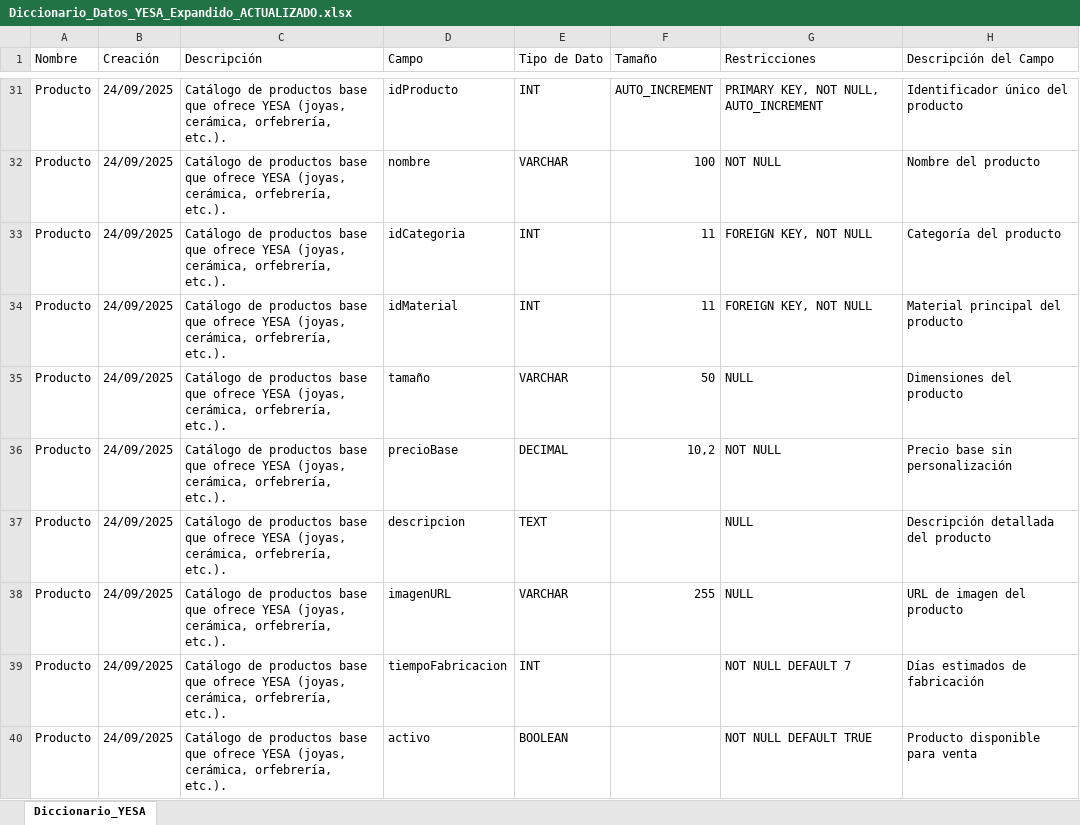
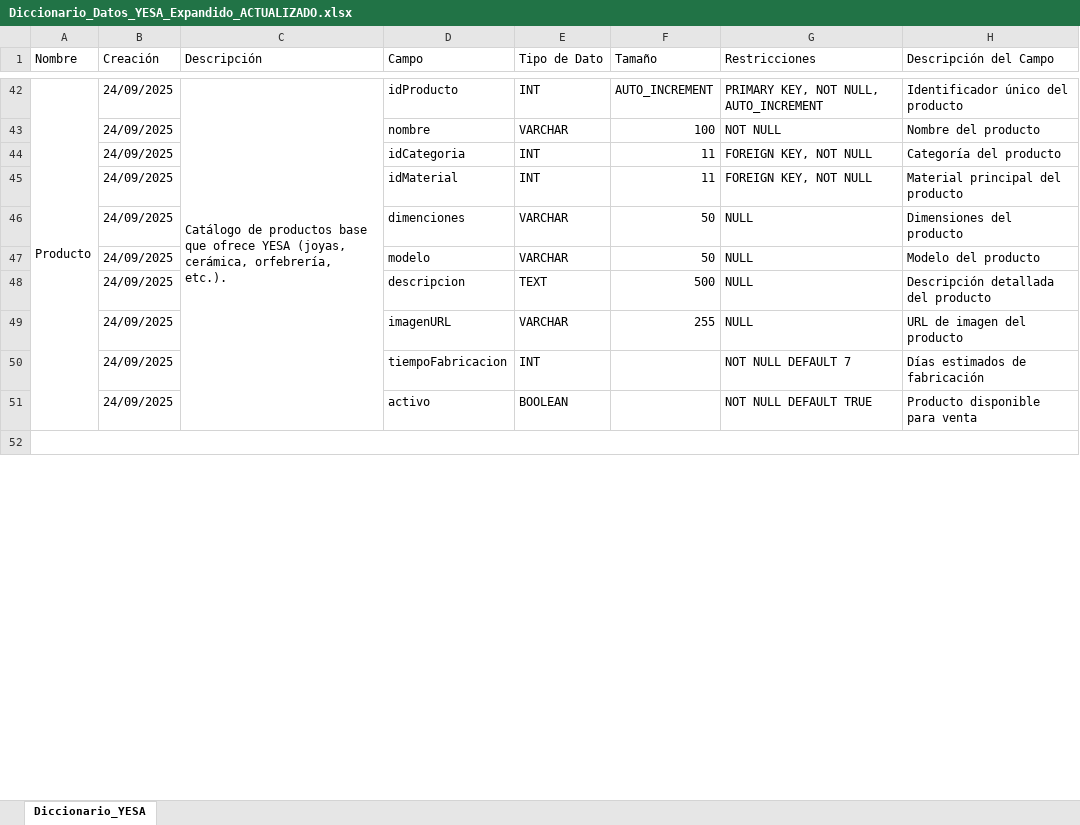
Before and after one commit to Nikolai0169/PROYECTYESA, an Excel workbook: YESA/SEGUNDO TRIMESTRE/XLSX/Diccionario_Datos_YESA_Expandido_ACTUALIZADO.xlsx, sheet Diccionario_YESA, drawn as a sheet; only a part is shown, gaps mark what is left out; values as stored, in another font and other column widths than the file's, no cell formats; removed rows and columns are numbered as before the commit, all else as after; the diff covers the shown part only; the diff names each change by its address in the sheet, - before the commit and + after, or states it on an @@ line.

```diff
--- a/YESA/SEGUNDO TRIMESTRE/XLSX/Diccionario_Datos_YESA_Expandido_ACTUALIZADO.xlsx (sheet Diccionario_YESA)
+++ b/YESA/SEGUNDO TRIMESTRE/XLSX/Diccionario_Datos_YESA_Expandido_ACTUALIZADO.xlsx (sheet Diccionario_YESA)
+A1:A2 merged
+B1:B2 merged
+C1:C2 merged
+D1:D2 merged
+E1:E2 merged
+F1:F2 merged
+G1:G2 merged
+H1:H2 merged
+A42:A51 merged
+C42:C51 merged
-A43:A46 (Nombre): Producto
+A43:A46 (Nombre): (empty)
-C43:C46 (Descripción): Catálogo de productos base que ofrece YESA (joyas, cerámica, orfebrería, etc.).
+C43:C46 (Descripción): (empty)
-D46 (Campo): tamaño
+D46 (Campo): dimenciones
-row 36: Producto | 24/09/2025 | Catálogo de productos base que ofrece YESA (joyas, cerámica, orfebrería, etc.). | precioBase | DECIMAL | 10,2 | NOT NULL | Precio base sin personalización
+row 47:  | 24/09/2025 |  | modelo | VARCHAR | 50 | NULL | Modelo del producto
-A48:A51 (Nombre): Producto
+A48:A51 (Nombre): (empty)
-C48:C51 (Descripción): Catálogo de productos base que ofrece YESA (joyas, cerámica, orfebrería, etc.).
+C48:C51 (Descripción): (empty)
-F48 (Tamaño): (empty)
+F48 (Tamaño): 500
+row 52: (empty)
```
Also changed, not shown: 51 added rows, 21 removed rows, 213 edited cells and merged cells elsewhere in this sheet, cell formats, YESA/PRIMER TRIMESTRE/XLSX/Diccionario_Datos_YESA_Expandido.xlsx, 15 other files.
